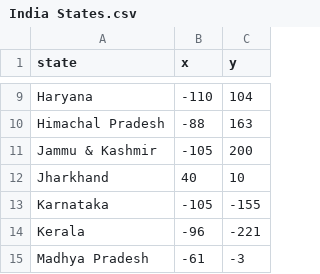
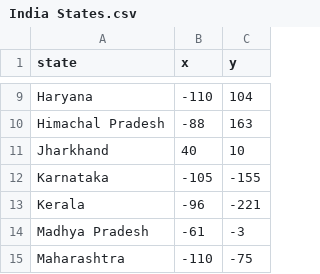
Before and after one commit to arixank/States-of-India-Guessing-game-using-python, a CSV file: Data/India States.csv, drawn as a sheet; only a part is shown, gaps mark what is left out; the shorter side is filled out with more unchanged rows.

Commit message:
J&K Removed

```diff
--- a/Data/India States.csv
+++ b/Data/India States.csv
@@ -10,3 +10,2 @@ Haryana,-110,104
 Himachal Pradesh,-88,163
-Jammu & Kashmir,-105,200
 Jharkhand,40,10
```
